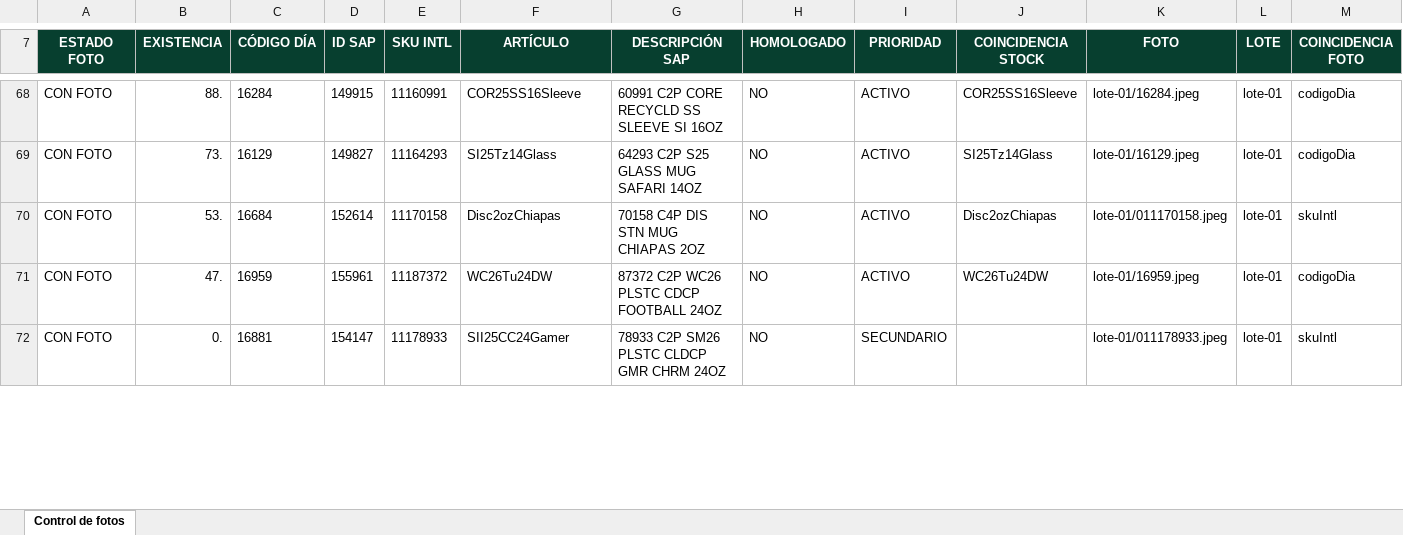
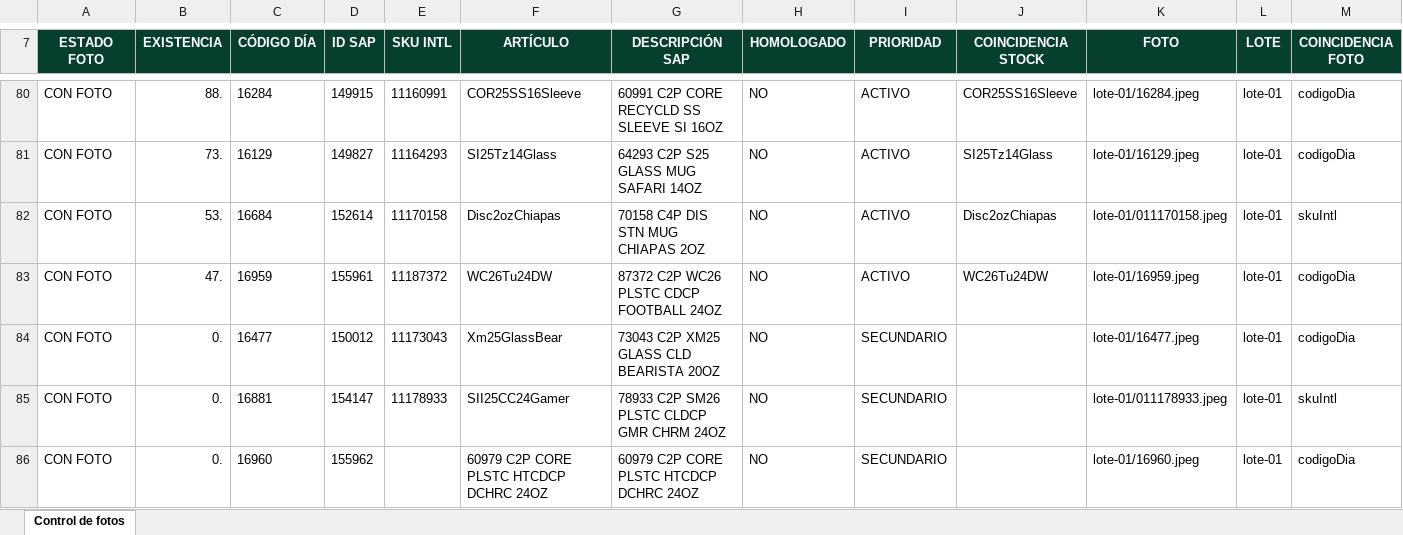
Before and after one commit to sbx-mex/CodeBrew_Merch, an Excel workbook: Control_Fotos_CodeBrew.xlsx, sheet Control de fotos, drawn as a sheet; only a part is shown, gaps mark what is left out; values as stored, in another font and other column widths than the file's, no borders; conditional formats and table styles not drawn; the diff covers the shown part only; the diff names each change by its address in the sheet, - before the commit and + after, or states it on an @@ line.

```diff
--- a/Control_Fotos_CodeBrew.xlsx (sheet Control de fotos)
+++ b/Control_Fotos_CodeBrew.xlsx (sheet Control de fotos)
+row 84: CON FOTO | 0. | 16477 | 150012 | 11173043 | Xm25GlassBear | 73043 C2P XM25 GLASS CLD BEARISTA 20OZ | NO | SECUNDARIO |  | lote-01/16477.jpeg | lote-01 | codigoDia
+row 86: CON FOTO | 0. | 16960 | 155962 |  | 60979 C2P CORE PLSTC HTCDCP DCHRC 24OZ | 60979 C2P CORE PLSTC HTCDCP DCHRC 24OZ | NO | SECUNDARIO |  | lote-01/16960.jpeg | lote-01 | codigoDia
```
Also changed, not shown: 12 added rows, 13 removed rows and 6 edited cells elsewhere in this sheet, 8 other files.
